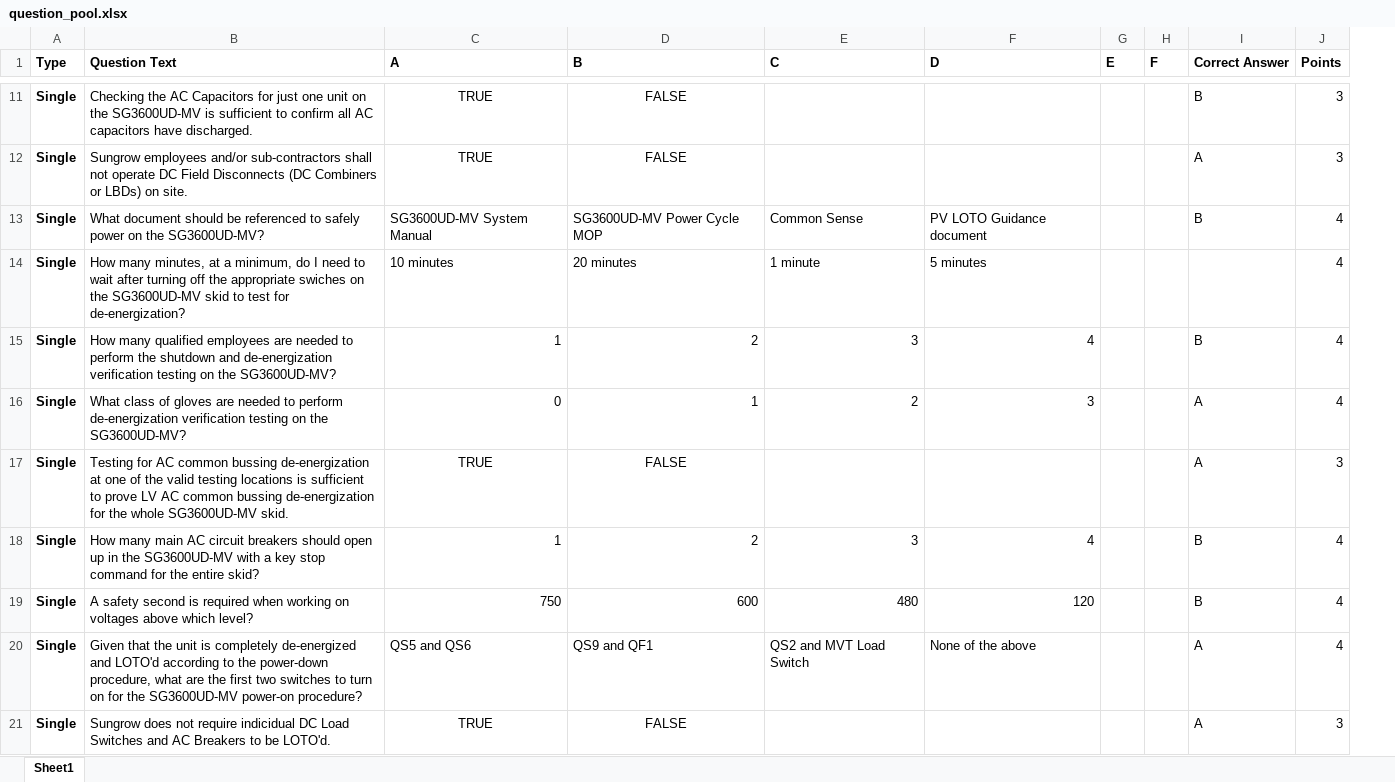
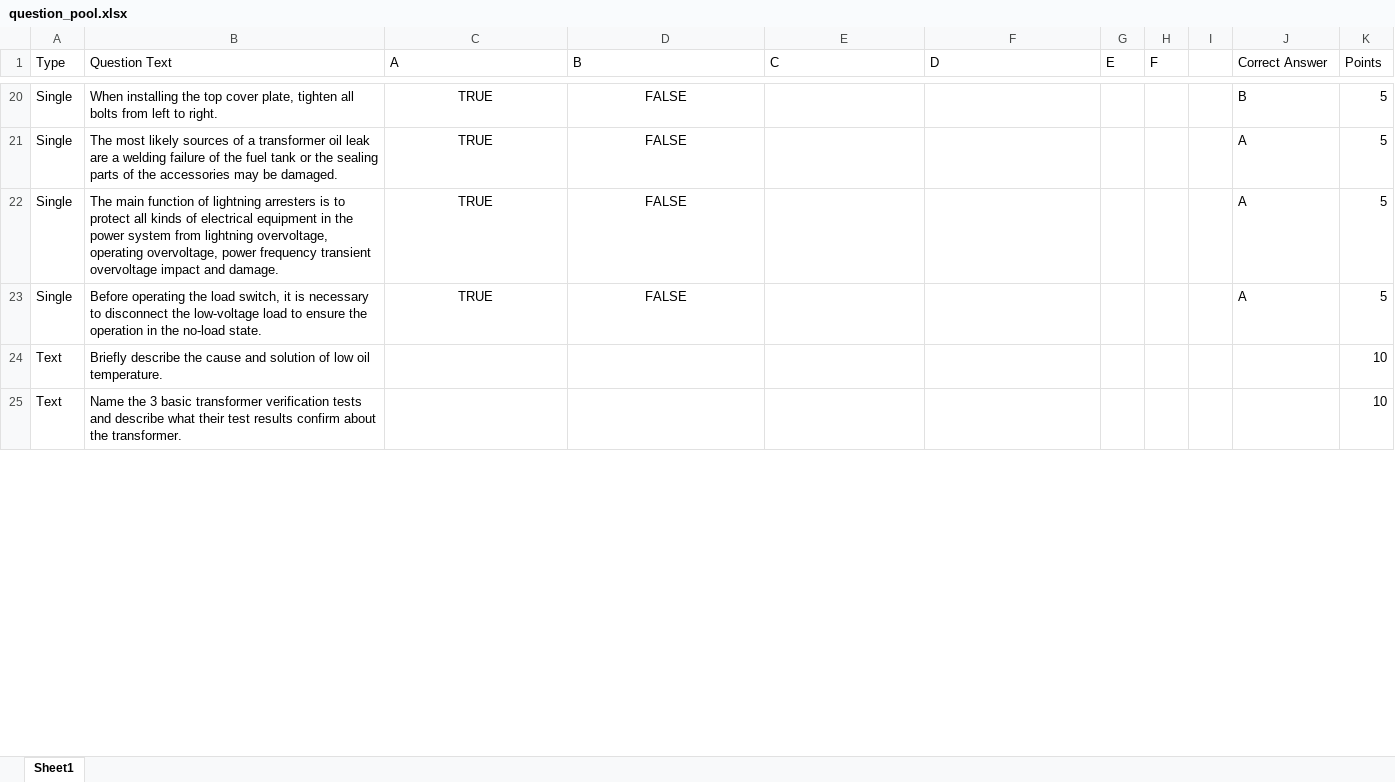
Before and after one commit to BowenHe1/Sungrow-Quiz-App, an Excel workbook: question_pool.xlsx, sheet Sheet1, drawn as a sheet; only a part is shown, gaps mark what is left out; values as stored, in another font and other column widths than the file's, no borders; removed rows and columns are numbered as before the commit, all else as after; the diff covers the shown part only; the diff names each change by its address in the sheet, - before the commit and + after, or states it on an @@ line.

Commit message:
Update Transformer question pool with local test pool

```diff
--- a/question_pool.xlsx (sheet Sheet1)
+++ b/question_pool.xlsx (sheet Sheet1)
+column I, empty
-A1:H1 bold: on
+A1:H1 bold: off
-J1:K1 bold: on
+J1:K1 bold: off
-A20:A21 bold: on
+A20:A21 bold: off
-B20 (Question Text): Checking the AC Capacitors for just one unit on the SG3600UD-MV is sufficient to confirm all AC capacitors have discharged.
+B20 (Question Text): When installing the top cover plate, tighten all bolts from left to right.
-K20:K21 (Points): 3
+K20:K21 (Points): 5
-B21 (Question Text): Sungrow employees and/or sub-contractors shall not operate DC Field Disconnects (DC Combiners or LBDs) on site.
+B21 (Question Text): The most likely sources of a transformer oil leak are a welding failure of the fuel tank or the sealing parts of the accessories may be damaged.
-row 13: Single | What document should be referenced to safely power on the SG3600UD-MV? | SG3600UD-MV System Manual | SG3600UD-MV Power Cycle MOP | Common Sense | PV LOTO Guidance document |  |  | B | 4
-row 14: Single | How many minutes, at a minimum, do I need to wait after turning off the appropriate swiches on the SG3600UD-MV skid to test for de-energization? | 10 minutes | 20 minutes | 1 minute | 5 minutes |  |  |  | 4
-row 15: Single | How many qualified employees are needed to perform the shutdown and de-energization verification testing on the SG3600UD-MV? | 1 | 2 | 3 | 4 |  |  | B | 4
-row 16: Single | What class of gloves are needed to perform de-energization verification testing on the SG3600UD-MV? | 0 | 1 | 2 | 3 |  |  | A | 4
-A22 bold: on
+A22 bold: off
-B22 (Question Text): Testing for AC common bussing de-energization at one of the valid testing locations is sufficient to prove LV AC common bussing de-energization for the whole SG3600UD-MV skid.
+B22 (Question Text): The main function of lightning arresters is to protect all kinds of electrical equipment in the power system from lightning overvoltage, operating overvoltage, power frequency transient overvoltage impact and damage.
-K22 (Points): 3
+K22 (Points): 5
-row 18: Single | How many main AC circuit breakers should open up in the SG3600UD-MV with a key stop command for the entire skid? | 1 | 2 | 3 | 4 |  |  | B | 4
-row 19: Single | A safety second is required when working on voltages above which level? | 750 | 600 | 480 | 120 |  |  | B | 4
-row 20: Single | Given that the unit is completely de-energized and LOTO'd according to the power-down procedure, what are the first two switches to turn on for the SG3600UD-MV power-on procedure? | QS5 and QS6 | QS9 and QF1 | QS2 and MVT Load Switch | None of the above |  |  | A | 4
-A23 bold: on
+A23 bold: off
-B23 (Question Text): Sungrow does not require indicidual DC Load Switches and AC Breakers to be LOTO'd.
+B23 (Question Text): Before operating the load switch, it is necessary to disconnect the low-voltage load to ensure the operation in the no-load state.
-K23 (Points): 3
+K23 (Points): 5
+row 24: Text | Briefly describe the cause and solution of low oil temperature. |  |  |  |  |  |  |  |  | 10
+row 25: Text | Name the 3 basic transformer verification tests and describe what their test results confirm about the transformer. |  |  |  |  |  |  |  |  | 10
```
Also changed, not shown: 32 added rows, 10 removed rows, 14 edited cells and cell formats elsewhere in this sheet.
